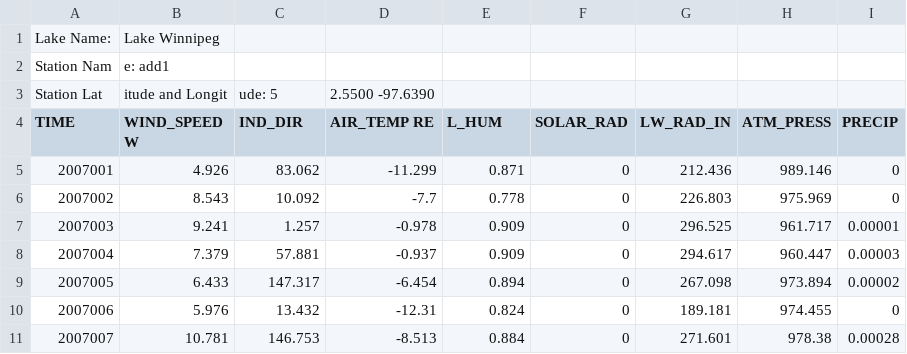
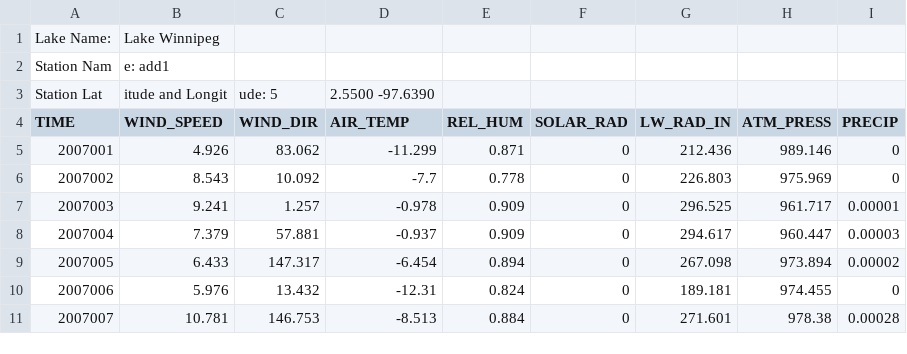
Before and after one commit to Shuqi-Lin/Snow_depth_LW, a CSV file: RDPS/RDRSv21_LW_met_add1_2007.csv, drawn as a sheet; only a part is shown.

```diff
--- a/RDPS/RDRSv21_LW_met_add1_2007.csv
+++ b/RDPS/RDRSv21_LW_met_add1_2007.csv
@@ -3,3 +3,3 @@ Station Nam,e:  add1,,,,,,,
 Station Lat,itude and Longit,ude:   5,2.5500 -97.6390,,,,,
-TIME,WIND_SPEED  W,IND_DIR,AIR_TEMP   RE,L_HUM,SOLAR_RAD,LW_RAD_IN,ATM_PRESS,PRECIP
+TIME,WIND_SPEED,WIND_DIR,AIR_TEMP,REL_HUM,SOLAR_RAD,LW_RAD_IN,ATM_PRESS,PRECIP
 2007001,4.926,83.062,-11.299,0.871,0,212.436,989.146,0
```
Also changed, not shown: RDPS/RDRSv21_LW_met_add1_2008.csv, 2 other files.
